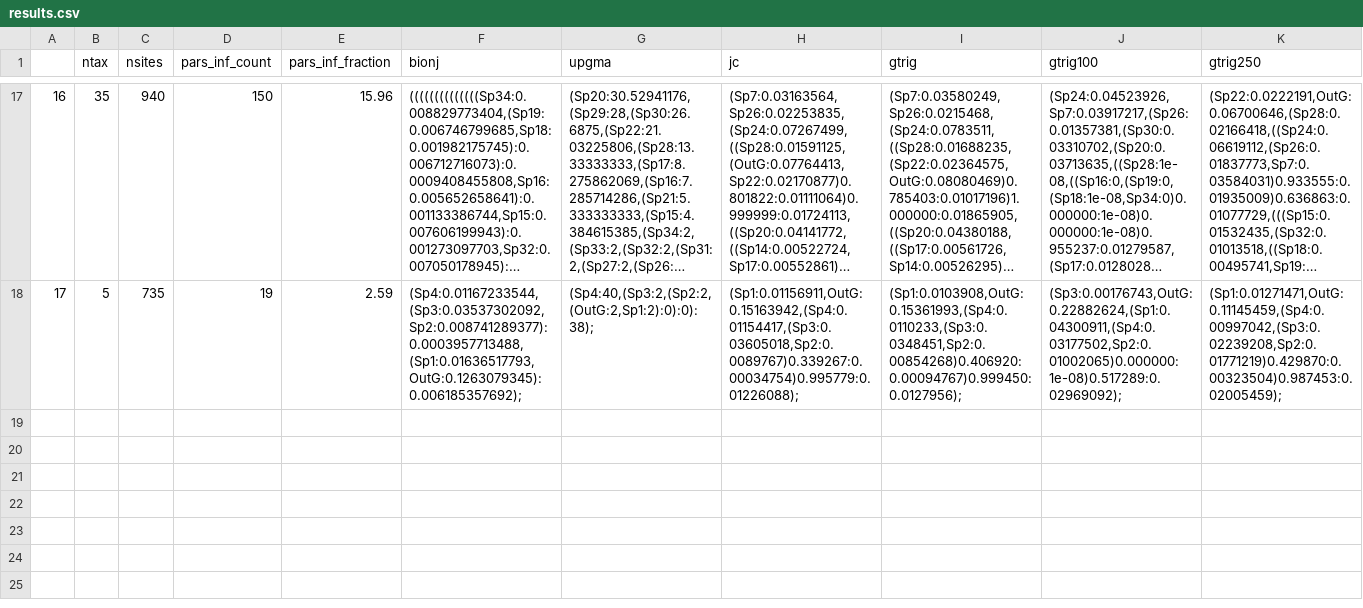
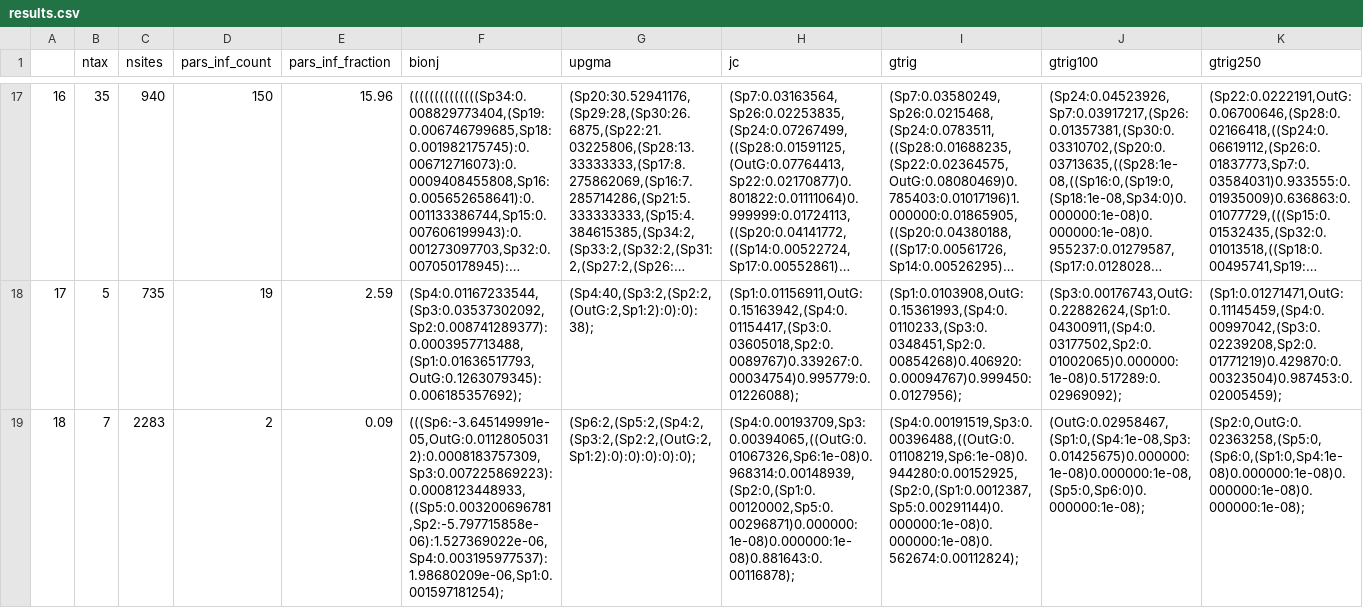
Before and after one commit to bomeara/AbadiEtAl2019Response, a CSV file: docs/results.csv, drawn as a sheet; only a part is shown, gaps mark what is left out; long unchanged cells end in …; the diff names each change by its address in the sheet, - before the commit and + after, or states it on an @@ line.

Commit message:
data caching

```diff
--- a/docs/results.csv
+++ b/docs/results.csv
+row 19: 18 | 7 | 2283 | 2 | 0.09 | (((Sp6:-3.645149991e-05,OutG:0.01128050312):0.0008183757309,Sp3:0.007225869223):0.0008123448933,((Sp5:0.003200696781,Sp2:-5.797715858e-06):1.527369022e-06,Sp4:0.003195977537):1.98680209e-06,Sp1:0.001597181254); | (Sp6:2,(Sp5:2,(Sp4:2,(Sp3:2,(Sp2:2,(OutG:2,Sp1:2):0):0):0):0):0); | (Sp4:0.00193709,Sp3:0.00394065,((OutG:0.01067326,Sp6:1e-08)0.968314:0.00148939,(Sp2:0,(Sp1:0.00120002,Sp5:0.00296871)0.000000:1e-08)0.000000:1e-08)0.881643:0.00116878); | (Sp4:0.00191519,Sp3:0.00396488,((OutG:0.01108219,Sp6:1e-08)0.944280:0.00152925,(Sp2:0,(Sp1:0.0012387,Sp5:0.00291144)0.000000:1e-08)0.000000:1e-08)0.562674:0.00112824); | (OutG:0.02958467,(Sp1:0,(Sp4:1e-08,Sp3:0.01425675)0.000000:1e-08)0.000000:1e-08,(Sp5:0,Sp6:0)0.000000:1e-08); | (Sp2:0,OutG:0.02363258,(Sp5:0,(Sp6:0,(Sp1:0,Sp4:1e-08)0.000000:1e-08)0.000000:1e-08)0.000000:1e-08);
```
Also changed, not shown: 1 other file.
